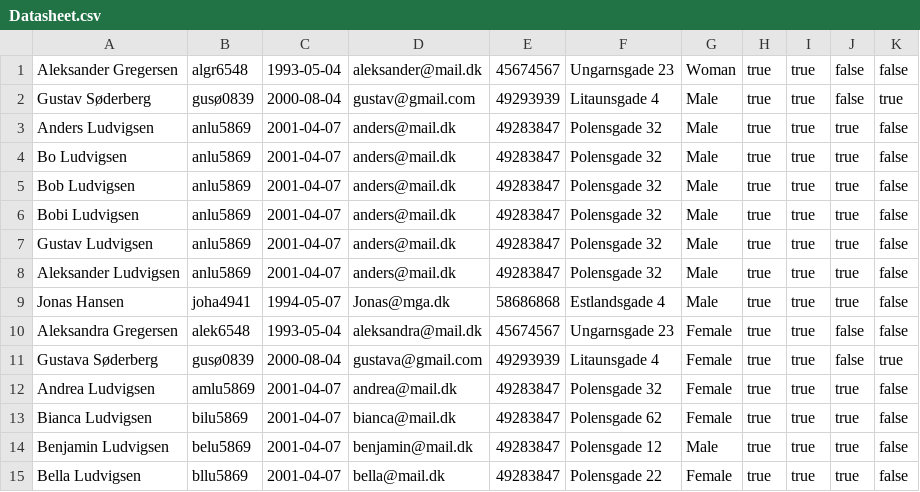
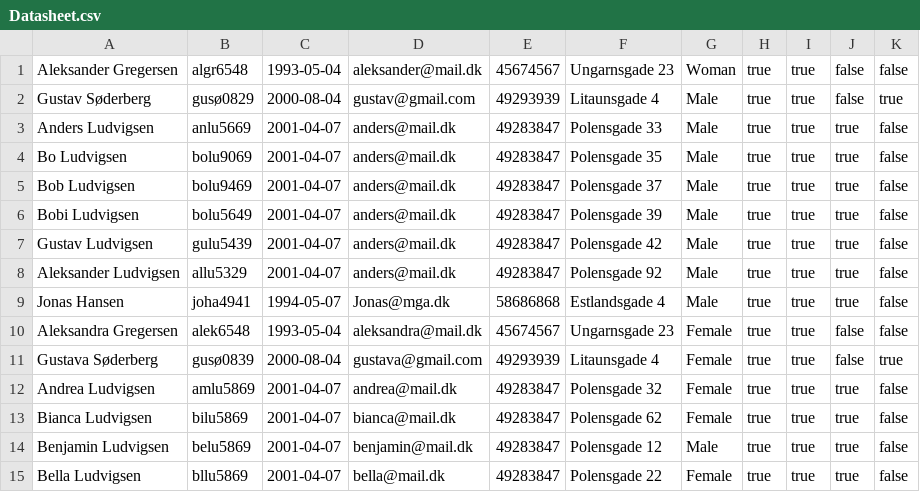
Before and after one commit to KarlSixten/Delfinen, a CSV file: Datasheet.csv, drawn as a sheet; only a part is shown.

Commit message:
Added arrears list

```diff
--- a/Datasheet.csv
+++ b/Datasheet.csv
@@ -1,9 +1,9 @@
 Aleksander Gregersen;algr6548;1993-05-04;aleksander@mail.dk;45674567;Ungarnsgade 23;Woman;true;true;false;false
-Gustav Søderberg;gusø0839;2000-08-04;gustav@gmail.com;49293939;Litaunsgade 4;Male;true;true;false;true
-Anders Ludvigsen;anlu5869;2001-04-07;anders@mail.dk;49283847;Polensgade 32;Male;true;true;true;false
-Bo Ludvigsen;anlu5869;2001-04-07;anders@mail.dk;49283847;Polensgade 32;Male;true;true;true;false
-Bob Ludvigsen;anlu5869;2001-04-07;anders@mail.dk;49283847;Polensgade 32;Male;true;true;true;false
-Bobi Ludvigsen;anlu5869;2001-04-07;anders@mail.dk;49283847;Polensgade 32;Male;true;true;true;false
-Gustav Ludvigsen;anlu5869;2001-04-07;anders@mail.dk;49283847;Polensgade 32;Male;true;true;true;false
-Aleksander Ludvigsen;anlu5869;2001-04-07;anders@mail.dk;49283847;Polensgade 32;Male;true;true;true;false
+Gustav Søderberg;gusø0829;2000-08-04;gustav@gmail.com;49293939;Litaunsgade 4;Male;true;true;false;true
+Anders Ludvigsen;anlu5669;2001-04-07;anders@mail.dk;49283847;Polensgade 33;Male;true;true;true;false
+Bo Ludvigsen;bolu9069;2001-04-07;anders@mail.dk;49283847;Polensgade 35;Male;true;true;true;false
+Bob Ludvigsen;bolu9469;2001-04-07;anders@mail.dk;49283847;Polensgade 37;Male;true;true;true;false
+Bobi Ludvigsen;bolu5649;2001-04-07;anders@mail.dk;49283847;Polensgade 39;Male;true;true;true;false
+Gustav Ludvigsen;gulu5439;2001-04-07;anders@mail.dk;49283847;Polensgade 42;Male;true;true;true;false
+Aleksander Ludvigsen;allu5329;2001-04-07;anders@mail.dk;49283847;Polensgade 92;Male;true;true;true;false
 Jonas Hansen;joha4941;1994-05-07;Jonas@mga.dk;58686868;Estlandsgade 4;Male;true;true;true;false
```
Also changed, not shown: 5 other files.
